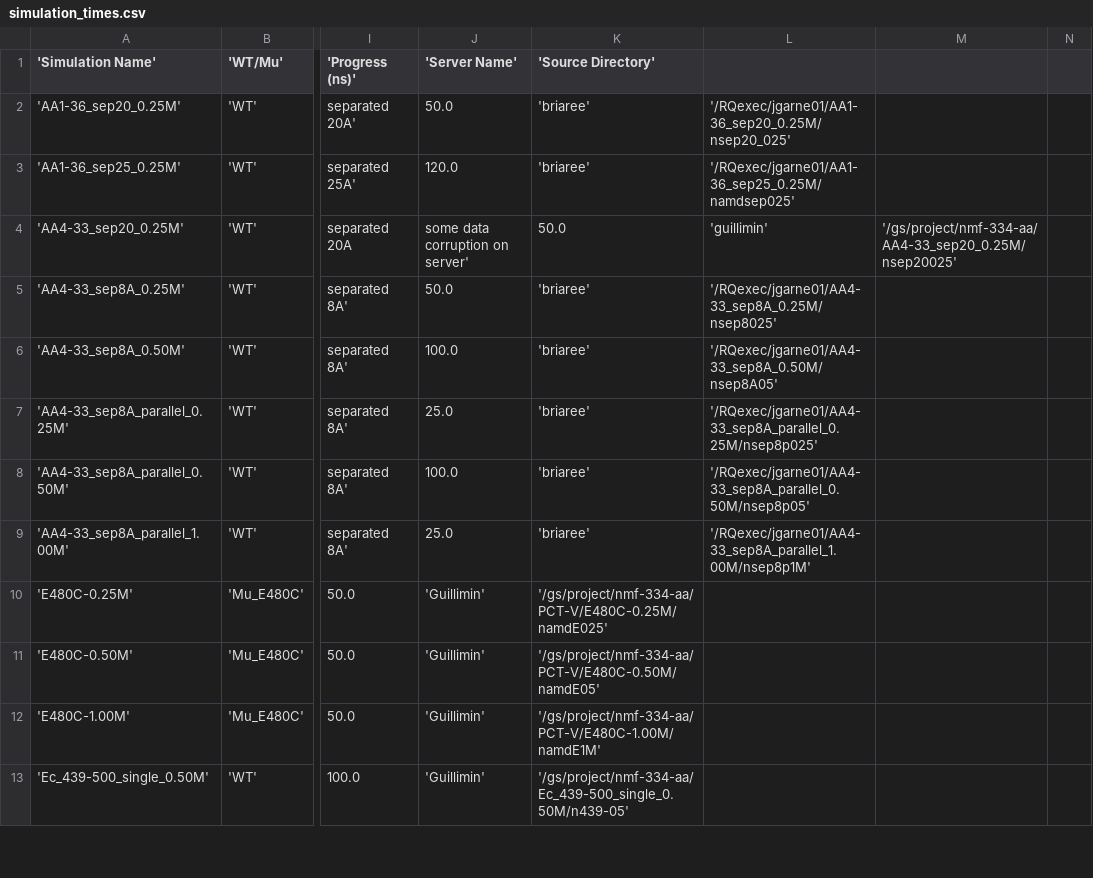
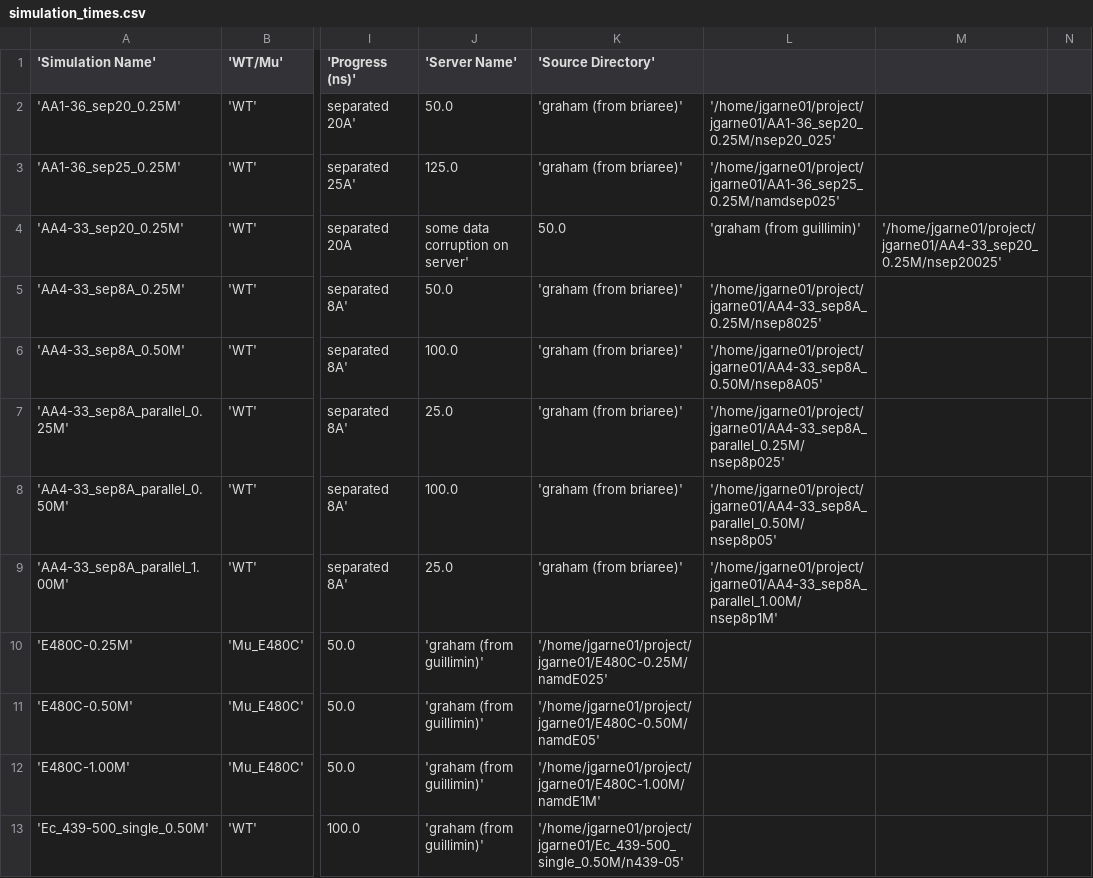
Before and after one commit to PeaWagon/simulation_progress, a CSV file: simulation_times.csv, drawn as a sheet; only a part is shown, gaps mark what is left out; the diff covers the shown part only; the diff names each change by its address in the sheet, - before the commit and + after, or states it on an @@ line.

Commit message:
update to graham

```diff
--- a/simulation_times.csv
+++ b/simulation_times.csv
-K2:K3 ('Source Directory'): 'briaree'
+K2:K3 ('Source Directory'): 'graham (from briaree)'
-L2: '/RQexec/jgarne01/AA1-36_sep20_0.25M/nsep20_025'
+L2: '/home/jgarne01/project/jgarne01/AA1-36_sep20_0.25M/nsep20_025'
-J3 ('Server Name'): 120.0
+J3 ('Server Name'): 125.0
-L3: '/RQexec/jgarne01/AA1-36_sep25_0.25M/namdsep025'
+L3: '/home/jgarne01/project/jgarne01/AA1-36_sep25_0.25M/namdsep025'
-L4: 'guillimin'
+L4: 'graham (from guillimin)'
-M4: '/gs/project/nmf-334-aa/AA4-33_sep20_0.25M/nsep20025'
+M4: '/home/jgarne01/project/jgarne01/AA4-33_sep20_0.25M/nsep20025'
-K5:K9 ('Source Directory'): 'briaree'
+K5:K9 ('Source Directory'): 'graham (from briaree)'
-L5: '/RQexec/jgarne01/AA4-33_sep8A_0.25M/nsep8025'
+L5: '/home/jgarne01/project/jgarne01/AA4-33_sep8A_0.25M/nsep8025'
-L6: '/RQexec/jgarne01/AA4-33_sep8A_0.50M/nsep8A05'
+L6: '/home/jgarne01/project/jgarne01/AA4-33_sep8A_0.50M/nsep8A05'
-L7: '/RQexec/jgarne01/AA4-33_sep8A_parallel_0.25M/nsep8p025'
+L7: '/home/jgarne01/project/jgarne01/AA4-33_sep8A_parallel_0.25M/nsep8p025'
-L8: '/RQexec/jgarne01/AA4-33_sep8A_parallel_0.50M/nsep8p05'
+L8: '/home/jgarne01/project/jgarne01/AA4-33_sep8A_parallel_0.50M/nsep8p05'
-L9: '/RQexec/jgarne01/AA4-33_sep8A_parallel_1.00M/nsep8p1M'
+L9: '/home/jgarne01/project/jgarne01/AA4-33_sep8A_parallel_1.00M/nsep8p1M'
-J10:J13 ('Server Name'): 'Guillimin'
+J10:J13 ('Server Name'): 'graham (from guillimin)'
-K10 ('Source Directory'): '/gs/project/nmf-334-aa/PCT-V/E480C-0.25M/namdE025'
+K10 ('Source Directory'): '/home/jgarne01/project/jgarne01/E480C-0.25M/namdE025'
-K11 ('Source Directory'): '/gs/project/nmf-334-aa/PCT-V/E480C-0.50M/namdE05'
+K11 ('Source Directory'): '/home/jgarne01/project/jgarne01/E480C-0.50M/namdE05'
-K12 ('Source Directory'): '/gs/project/nmf-334-aa/PCT-V/E480C-1.00M/namdE1M'
+K12 ('Source Directory'): '/home/jgarne01/project/jgarne01/E480C-1.00M/namdE1M'
-K13 ('Source Directory'): '/gs/project/nmf-334-aa/Ec_439-500_single_0.50M/n439-05'
+K13 ('Source Directory'): '/home/jgarne01/project/jgarne01/Ec_439-500_single_0.50M/n439-05'
```
Also changed, not shown: 55 edited cells elsewhere in this file.
